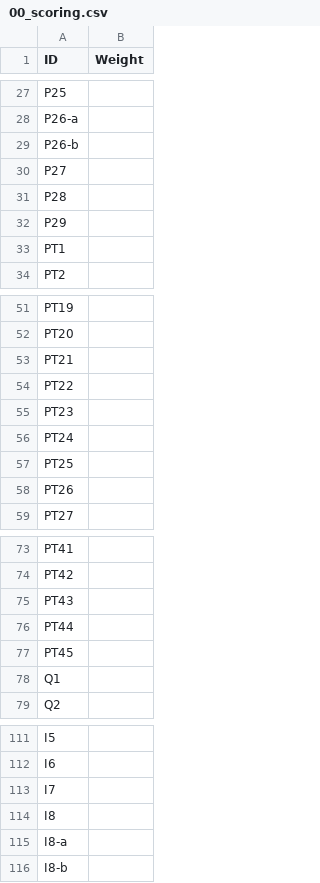
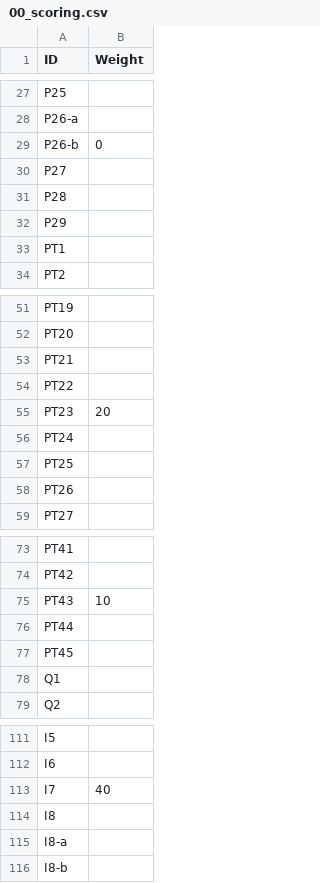
Before and after one commit to tursics/maturity-report, a CSV file: 2024/3-simplified/00_scoring.csv, drawn as a sheet; only a part is shown, gaps mark what is left out.

```diff
--- a/2024/3-simplified/00_scoring.csv
+++ b/2024/3-simplified/00_scoring.csv
@@ -28,3 +28,3 @@ P25;
 P26-a;
-P26-b;
+P26-b;0
 P27;
@@ -54,3 +54,3 @@ PT21;
 PT22;
-PT23;
+PT23;20
 PT24;
@@ -74,3 +74,3 @@ PT41;
 PT42;
-PT43;
+PT43;10
 PT44;
@@ -112,3 +112,3 @@ I5;
 I6;
-I7;
+I7;40
 I8;
```
Also changed, not shown: 1 other file.
